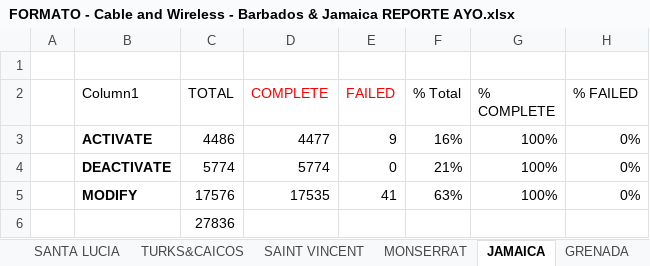
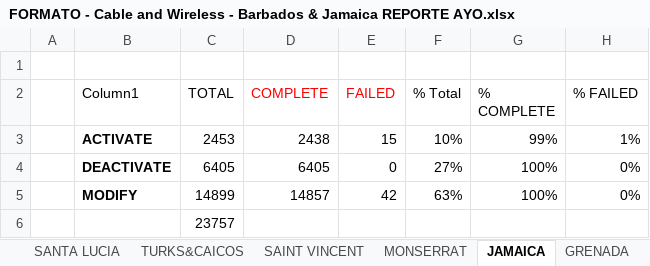
Before and after one commit to jesuslz/ASAP, an Excel workbook: ReporteSemanal/Condensado/FORMATO - Cable and Wireless - Barbados & Jamaica REPORTE AYO.xlsx, sheet JAMAICA, drawn as a sheet; values as stored, in another font and other column widths than the file's, no borders; charts and pictures and table styles not drawn; removed rows and columns are numbered as before the commit, all else as after; the diff names each change by its address in the sheet, - before the commit and + after, or states it on an @@ line.

```diff
--- a/ReporteSemanal/Condensado/FORMATO - Cable and Wireless - Barbados & Jamaica REPORTE AYO.xlsx (sheet JAMAICA)
+++ b/ReporteSemanal/Condensado/FORMATO - Cable and Wireless - Barbados & Jamaica REPORTE AYO.xlsx (sheet JAMAICA)
-row 3:  | ACTIVATE | 4486 | 4477 | 9 | 16% | 100% | 0%
+row 3:  | ACTIVATE | 2453 | 2438 | 15 | 10% | 99% | 1%
-C4 (TOTAL): 5774
+C4 (TOTAL): 6405
-D4 (COMPLETE): 5774
+D4 (COMPLETE): 6405
-F4 (% Total): 21%
+F4 (% Total): 27%
-C5 (TOTAL): 17576
+C5 (TOTAL): 14899
-D5 (COMPLETE): 17535
+D5 (COMPLETE): 14857
-E5 (FAILED): 41
+E5 (FAILED): 42
-C6 (TOTAL): 27836
+C6 (TOTAL): 23757
```
Also changed, not shown: sheet ANGUILLA, sheet CAYMAN, sheet DOMINICA, sheet BARBADOS, sheet Saint Kitts and Nevis, sheet TURKS&CAICOS, 6 more sheets, formulas that keep their value, charts or pictures, INTE-Performance-JAMU-2018.xlsx, INTE-Performance-WASS-2018.xlsx, 19 other files.
